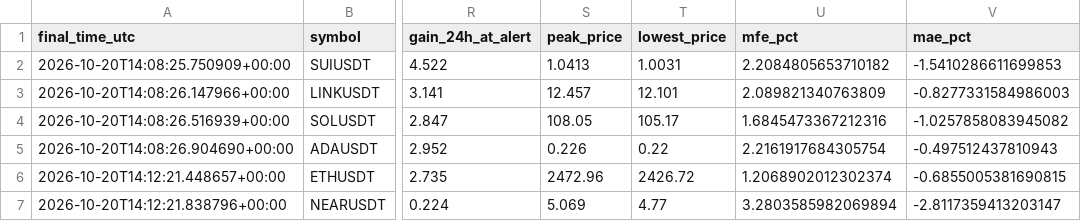
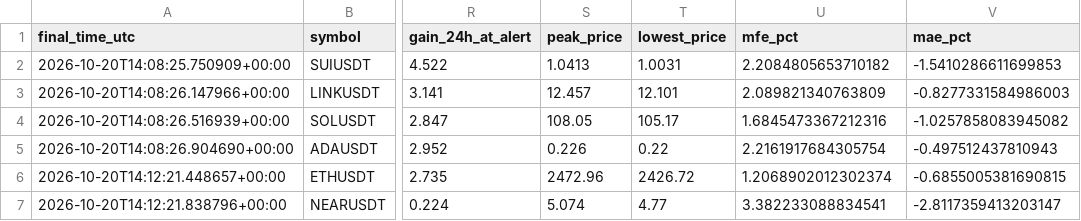
Before and after one commit to islam1977/koin, a CSV file: early_pump_signal_results.csv, drawn as a sheet; only a part is shown, gaps mark what is left out; the diff names each change by its address in the sheet, - before the commit and + after, or states it on an @@ line.

```diff
--- a/early_pump_signal_results.csv
+++ b/early_pump_signal_results.csv
-S7 (peak_price): 5.069
+S7 (peak_price): 5.074
-U7 (mfe_pct): 3.2803585982069894
+U7 (mfe_pct): 3.382233088834541
```
Also changed, not shown: 2 other files.
